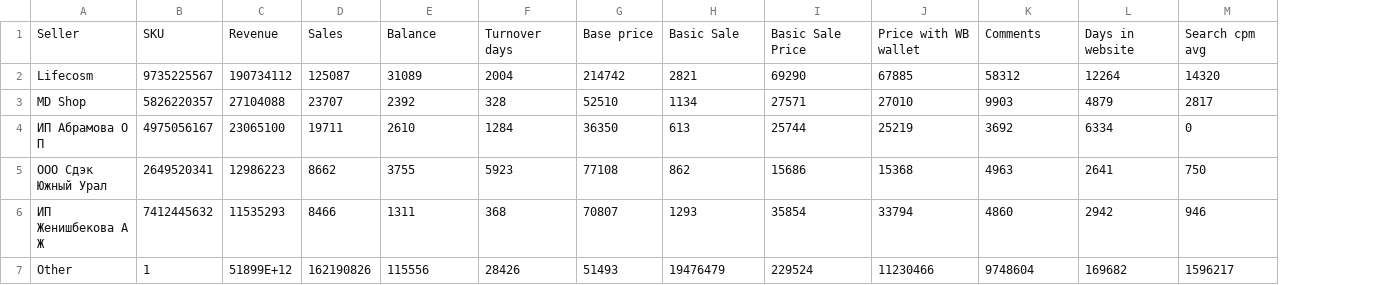
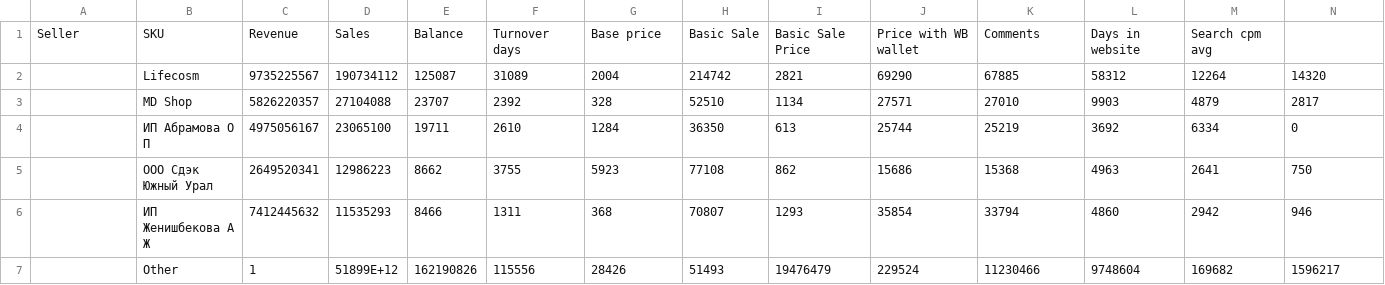
Before and after one commit to Jab00mba/redash_ed, a CSV file: year for piechart.csv, drawn as a sheet; only a part is shown; removed rows and columns are numbered as before the commit, all else as after; rows hold the shown columns only; the diff names each change by its address in the sheet, - before the commit and + after, or states it on an @@ line.

Commit message:
Update year for piechart.csv

```diff
--- a/year for piechart.csv
+++ b/year for piechart.csv
+column B, rows 2-7: Lifecosm | MD Shop | ИП Абрамова О П | ООО Сдэк Южный Урал | ИП Женишбекова А Ж | Other
-row 1: Seller | SKU | Revenue | Sales | Balance | Turnover days | Base price | Basic Sale | Basic Sale Price | Price with WB wallet | Comments | Days in website | Search cpm avg
+row 1: Seller | SKU | Revenue | Sales | Balance | Turnover days | Base price | Basic Sale | Basic Sale Price | Price with WB wallet | Comments | Days in website | Search cpm avg
-A2: Lifecosm
+A2: (empty)
-A3: MD Shop
+A3: (empty)
-A4: ИП Абрамова О П
+A4: (empty)
-A5: ООО Сдэк Южный Урал
+A5: (empty)
-A6: ИП Женишбекова А Ж
+A6: (empty)
-A7: Other
+A7: (empty)
```
